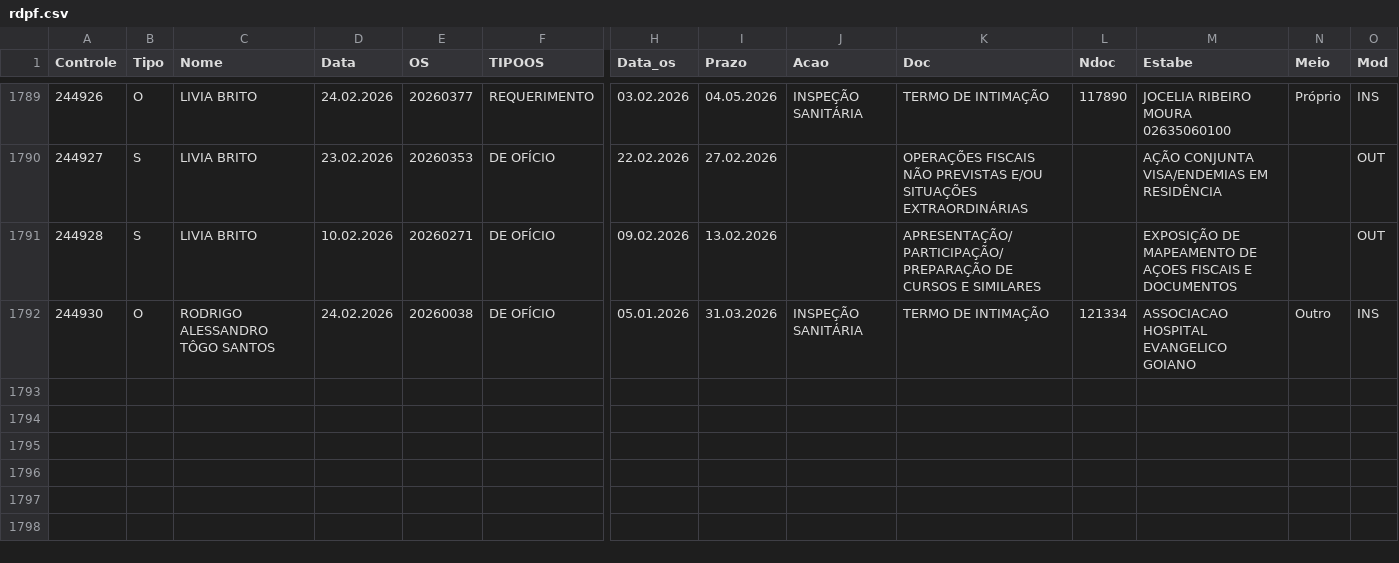
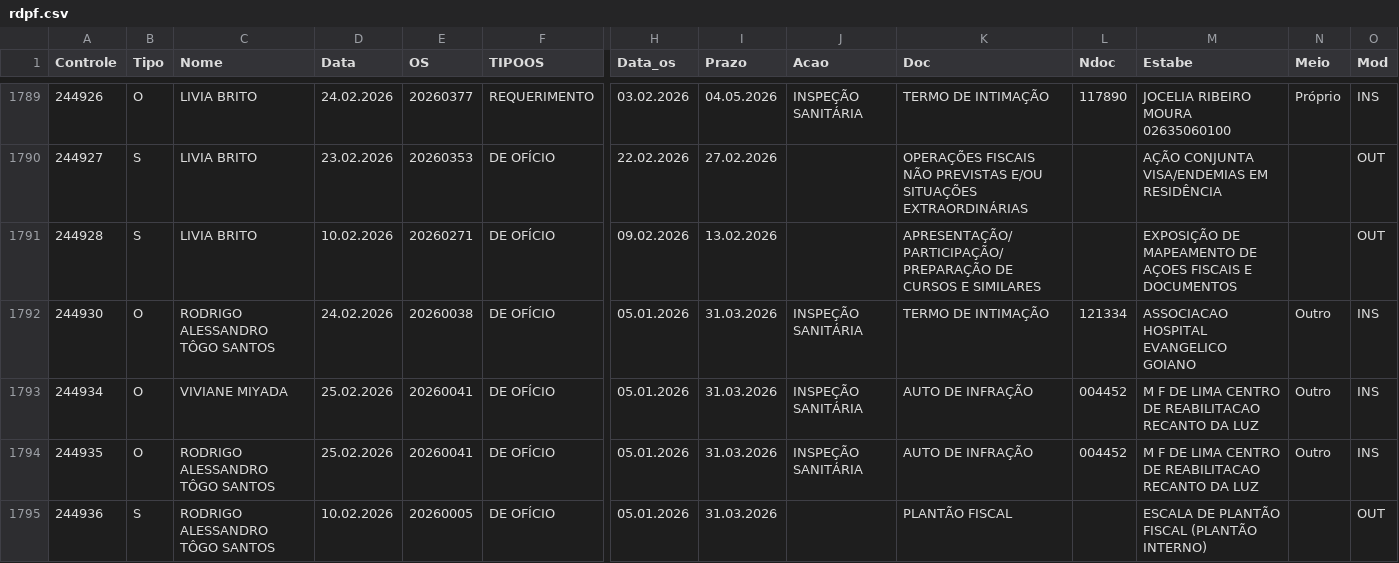
Before and after one commit to VisaAnapolis/APP, a CSV file: data/rdpf.csv, drawn as a sheet; only a part is shown, gaps mark what is left out; rows hold the shown columns only; the diff names each change by its address in the sheet, - before the commit and + after, or states it on an @@ line.

Commit message:
Auto-sync data 26/02/2026  7:14:21,00

```diff
--- a/data/rdpf.csv
+++ b/data/rdpf.csv
+row 1793: 244934 | O | VIVIANE MIYADA | 25.02.2026 | 20260041 | DE OFÍCIO | 05.01.2026 | 31.03.2026 | INSPEÇÃO SANITÁRIA | AUTO DE INFRAÇÃO | 004452 | M F DE LIMA CENTRO DE REABILITACAO RECANTO DA LUZ | Outro | INS
+row 1794: 244935 | O | RODRIGO ALESSANDRO TÔGO SANTOS | 25.02.2026 | 20260041 | DE OFÍCIO | 05.01.2026 | 31.03.2026 | INSPEÇÃO SANITÁRIA | AUTO DE INFRAÇÃO | 004452 | M F DE LIMA CENTRO DE REABILITACAO RECANTO DA LUZ | Outro | INS
+row 1795: 244936 | S | RODRIGO ALESSANDRO TÔGO SANTOS | 10.02.2026 | 20260005 | DE OFÍCIO | 05.01.2026 | 31.03.2026 |  | PLANTÃO FISCAL |  | ESCALA DE PLANTÃO FISCAL (PLANTÃO INTERNO) |  | OUT
```
Also changed, not shown: 5 other files.
